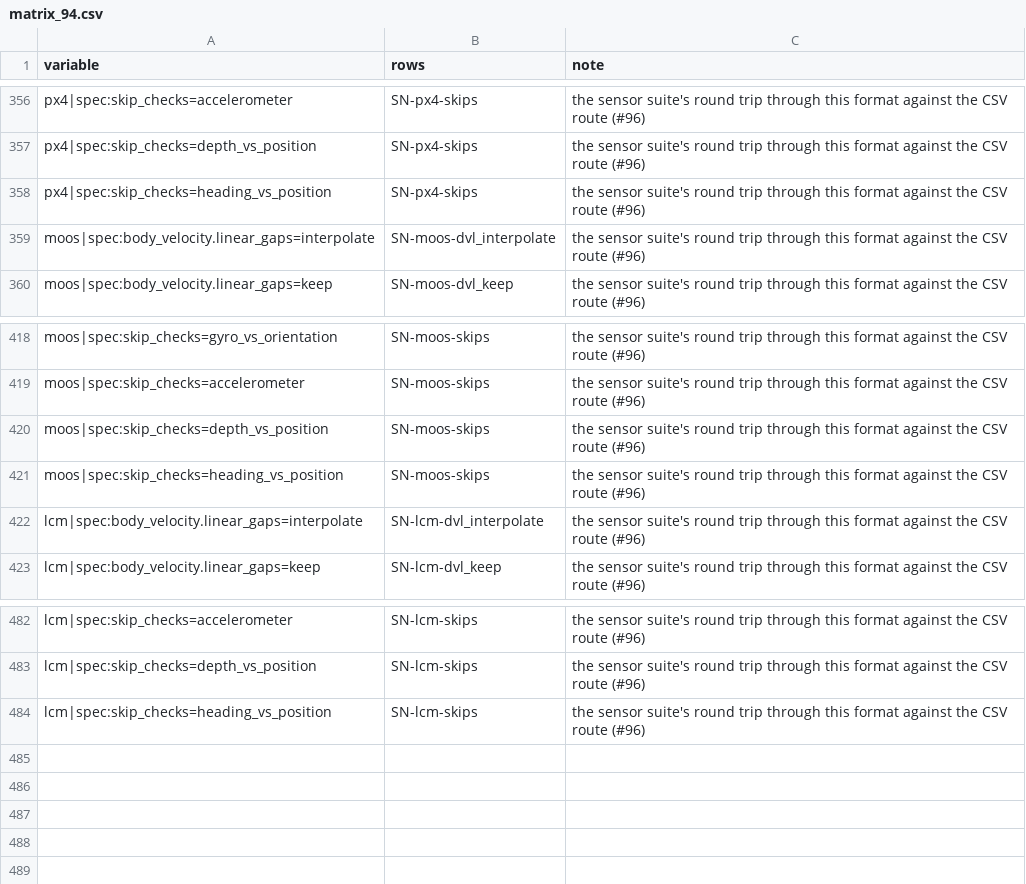
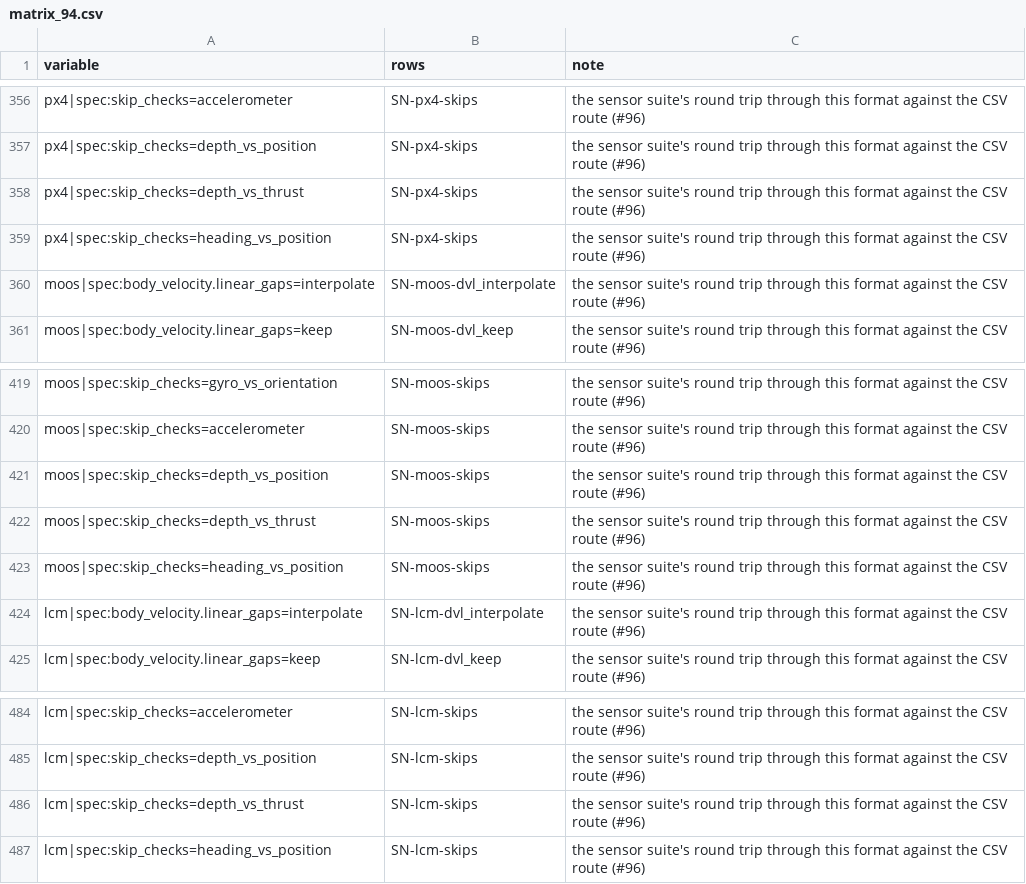
Before and after one commit to AbdoulayeSeydi/strathe, a CSV file: calibration/stress/matrix_94.csv, drawn as a sheet; only a part is shown, gaps mark what is left out; the diff names each change by its address in the sheet, - before the commit and + after, or states it on an @@ line.

```diff
--- a/calibration/stress/matrix_94.csv
+++ b/calibration/stress/matrix_94.csv
+row 358: px4|spec:skip_checks=depth_vs_thrust | SN-px4-skips | the sensor suite's round trip through this format against the CSV route (#96)
+row 422: moos|spec:skip_checks=depth_vs_thrust | SN-moos-skips | the sensor suite's round trip through this format against the CSV route (#96)
+row 486: lcm|spec:skip_checks=depth_vs_thrust | SN-lcm-skips | the sensor suite's round trip through this format against the CSV route (#96)
```
Also changed, not shown: 13 other files.
